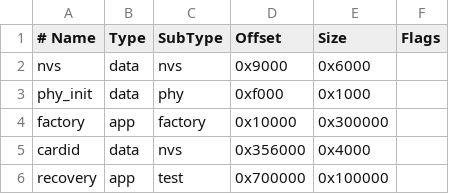
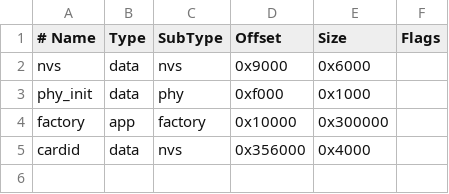
Before and after one commit to ricky502/airecorder-aipassport, a CSV file: partitions.csv, drawn as a sheet; the diff names each change by its address in the sheet, - before the commit and + after, or states it on an @@ line.

Commit message:
fix(flash): remove recovery partition

```diff
--- a/partitions.csv
+++ b/partitions.csv
-row 6: recovery | app | test | 0x700000 | 0x100000
```
Also changed, not shown: 15 other files.
